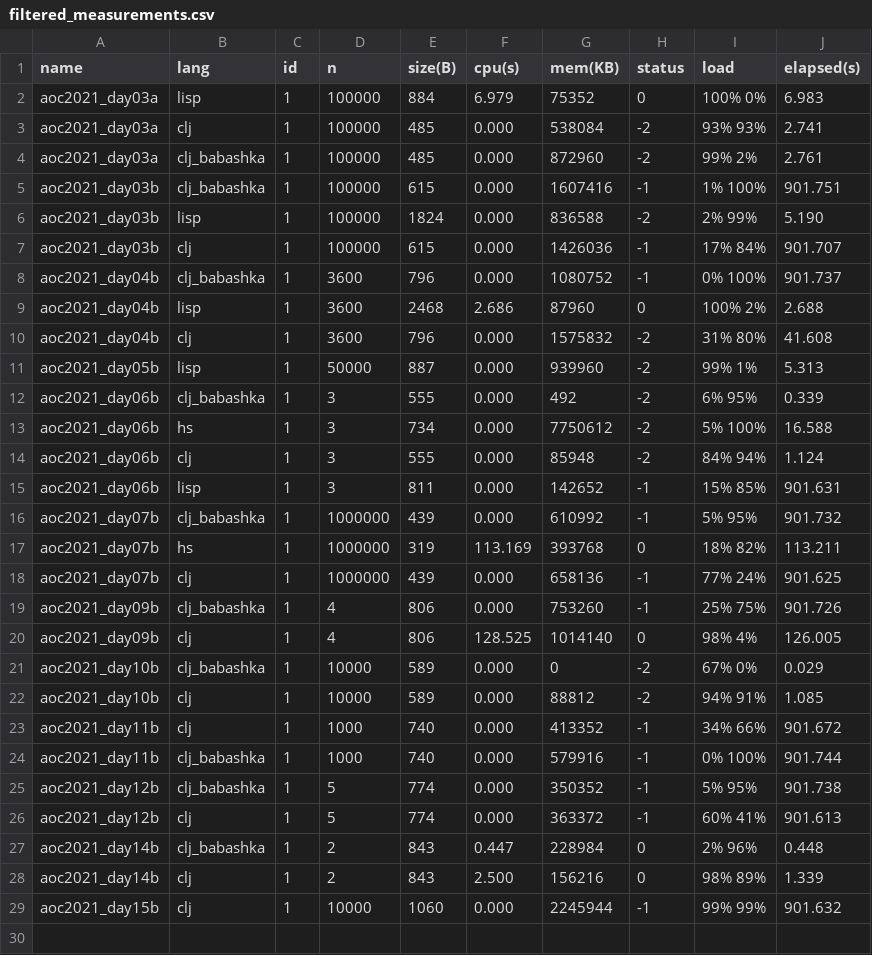
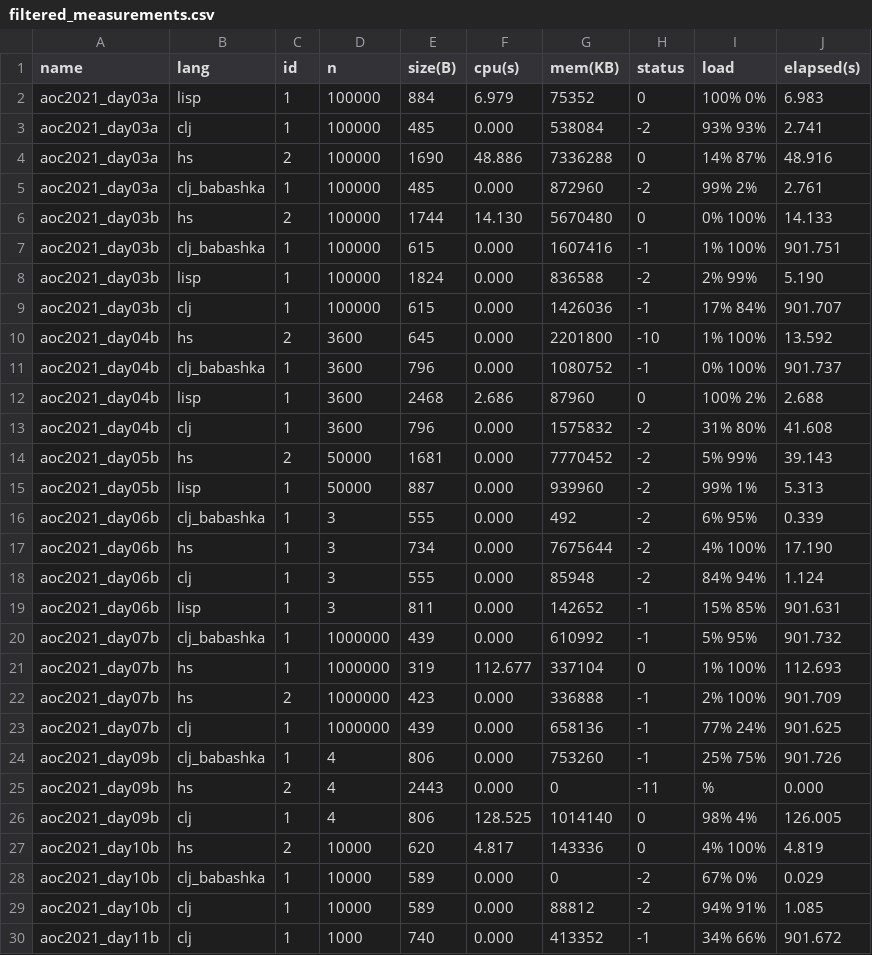
Before and after one commit to massimo-zaniboni/aoc-benchmarks, a CSV file: benchmarks/bencher/summary/filtered_measurements.csv, drawn as a sheet; only a part is shown; the shorter side is filled out with more unchanged rows; the diff covers the shown part only.

```diff
--- a/benchmarks/bencher/summary/filtered_measurements.csv
+++ b/benchmarks/bencher/summary/filtered_measurements.csv
@@ -3,3 +3,5 @@ aoc2021_day03a,lisp,1,100000,884,6.979,75352,0,100% 0%,6.983
 aoc2021_day03a,clj,1,100000,485,0.000,538084,-2,93% 93%,2.741
+aoc2021_day03a,hs,2,100000,1690,48.886,7336288,0,14% 87%,48.916
 aoc2021_day03a,clj_babashka,1,100000,485,0.000,872960,-2,99% 2%,2.761
+aoc2021_day03b,hs,2,100000,1744,14.130,5670480,0,0% 100%,14.133
 aoc2021_day03b,clj_babashka,1,100000,615,0.000,1607416,-1,1% 100%,901.751
@@ -7,2 +9,3 @@ aoc2021_day03b,lisp,1,100000,1824,0.000,836588,-2,2% 99%,5.190
 aoc2021_day03b,clj,1,100000,615,0.000,1426036,-1,17% 84%,901.707
+aoc2021_day04b,hs,2,3600,645,0.000,2201800,-10,1% 100%,13.592
 aoc2021_day04b,clj_babashka,1,3600,796,0.000,1080752,-1,0% 100%,901.737
@@ -10,5 +13,6 @@ aoc2021_day04b,lisp,1,3600,2468,2.686,87960,0,100% 2%,2.688
 aoc2021_day04b,clj,1,3600,796,0.000,1575832,-2,31% 80%,41.608
+aoc2021_day05b,hs,2,50000,1681,0.000,7770452,-2,5% 99%,39.143
 aoc2021_day05b,lisp,1,50000,887,0.000,939960,-2,99% 1%,5.313
 aoc2021_day06b,clj_babashka,1,3,555,0.000,492,-2,6% 95%,0.339
-aoc2021_day06b,hs,1,3,734,0.000,7750612,-2,5% 100%,16.588
+aoc2021_day06b,hs,1,3,734,0.000,7675644,-2,4% 100%,17.190
 aoc2021_day06b,clj,1,3,555,0.000,85948,-2,84% 94%,1.124
@@ -16,6 +20,9 @@ aoc2021_day06b,lisp,1,3,811,0.000,142652,-1,15% 85%,901.631
 aoc2021_day07b,clj_babashka,1,1000000,439,0.000,610992,-1,5% 95%,901.732
-aoc2021_day07b,hs,1,1000000,319,113.169,393768,0,18% 82%,113.211
+aoc2021_day07b,hs,1,1000000,319,112.677,337104,0,1% 100%,112.693
+aoc2021_day07b,hs,2,1000000,423,0.000,336888,-1,2% 100%,901.709
 aoc2021_day07b,clj,1,1000000,439,0.000,658136,-1,77% 24%,901.625
 aoc2021_day09b,clj_babashka,1,4,806,0.000,753260,-1,25% 75%,901.726
+aoc2021_day09b,hs,2,4,2443,0.000,0,-11,%,0.000
 aoc2021_day09b,clj,1,4,806,128.525,1014140,0,98% 4%,126.005
+aoc2021_day10b,hs,2,10000,620,4.817,143336,0,4% 100%,4.819
 aoc2021_day10b,clj_babashka,1,10000,589,0.000,0,-2,67% 0%,0.029
```
Also changed, not shown: 3 added rows elsewhere in this file, benchmarks/bencher/summary/all_measurements.csv, benchmarks/bencher/summary/fastest_measurements.csv, 14 other files.
